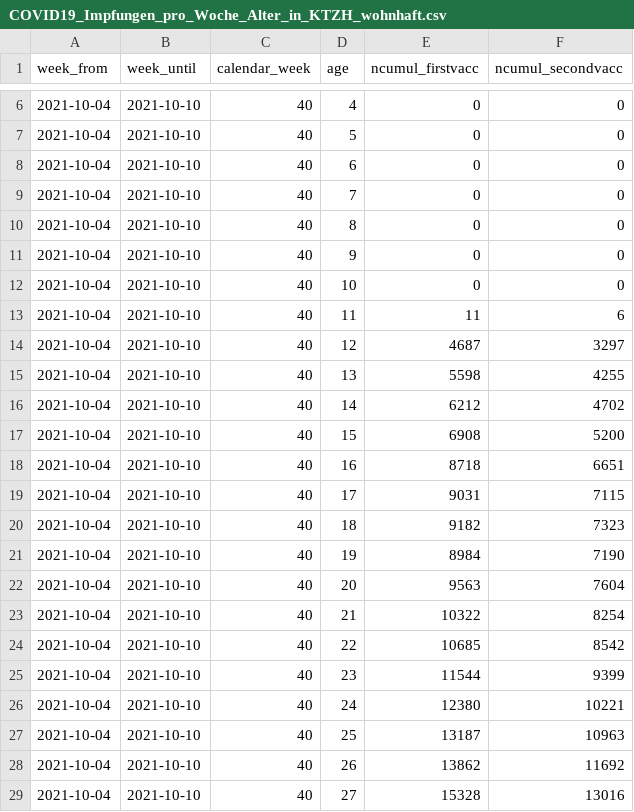
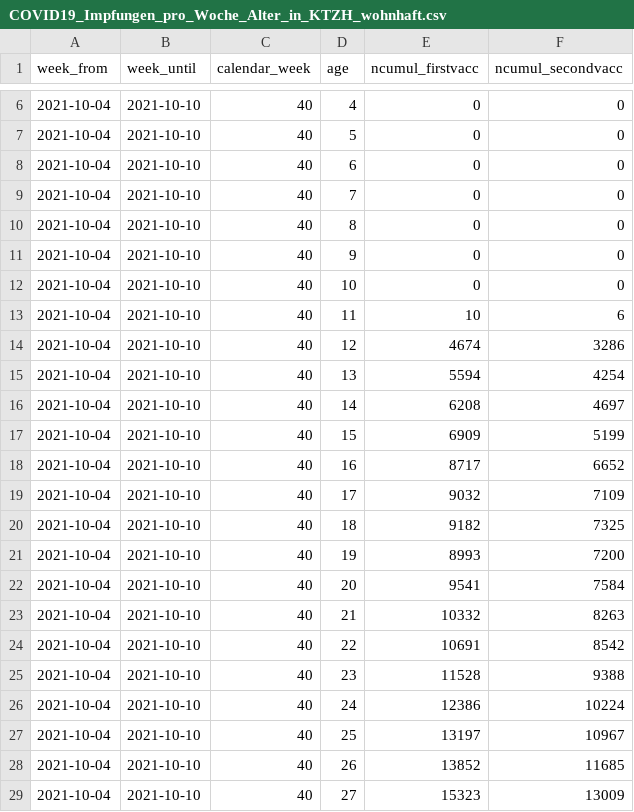
Before and after one commit to openZH/covid_19_vaccination_campaign_ZH, a CSV file: COVID19_Impfungen_pro_Woche_Alter_in_KTZH_wohnhaft.csv, drawn as a sheet; only a part is shown, gaps mark what is left out; the diff covers the shown part only.

```diff
--- a/COVID19_Impfungen_pro_Woche_Alter_in_KTZH_wohnhaft.csv
+++ b/COVID19_Impfungen_pro_Woche_Alter_in_KTZH_wohnhaft.csv
@@ -12,18 +12,18 @@ week_from,week_until,calendar_week,age,ncumul_firstvacc,ncumul_secondvacc
 2021-10-04,2021-10-10,40,10,0,0
-2021-10-04,2021-10-10,40,11,11,6
-2021-10-04,2021-10-10,40,12,4687,3297
-2021-10-04,2021-10-10,40,13,5598,4255
-2021-10-04,2021-10-10,40,14,6212,4702
-2021-10-04,2021-10-10,40,15,6908,5200
-2021-10-04,2021-10-10,40,16,8718,6651
-2021-10-04,2021-10-10,40,17,9031,7115
-2021-10-04,2021-10-10,40,18,9182,7323
-2021-10-04,2021-10-10,40,19,8984,7190
-2021-10-04,2021-10-10,40,20,9563,7604
-2021-10-04,2021-10-10,40,21,10322,8254
-2021-10-04,2021-10-10,40,22,10685,8542
-2021-10-04,2021-10-10,40,23,11544,9399
-2021-10-04,2021-10-10,40,24,12380,10221
-2021-10-04,2021-10-10,40,25,13187,10963
-2021-10-04,2021-10-10,40,26,13862,11692
-2021-10-04,2021-10-10,40,27,15328,13016
+2021-10-04,2021-10-10,40,11,10,6
+2021-10-04,2021-10-10,40,12,4674,3286
+2021-10-04,2021-10-10,40,13,5594,4254
+2021-10-04,2021-10-10,40,14,6208,4697
+2021-10-04,2021-10-10,40,15,6909,5199
+2021-10-04,2021-10-10,40,16,8717,6652
+2021-10-04,2021-10-10,40,17,9032,7109
+2021-10-04,2021-10-10,40,18,9182,7325
+2021-10-04,2021-10-10,40,19,8993,7200
+2021-10-04,2021-10-10,40,20,9541,7584
+2021-10-04,2021-10-10,40,21,10332,8263
+2021-10-04,2021-10-10,40,22,10691,8542
+2021-10-04,2021-10-10,40,23,11528,9388
+2021-10-04,2021-10-10,40,24,12386,10224
+2021-10-04,2021-10-10,40,25,13197,10967
+2021-10-04,2021-10-10,40,26,13852,11685
+2021-10-04,2021-10-10,40,27,15323,13009
```
Also changed, not shown: 133 edited cells elsewhere in this file, COVID19_Impfungen_pro_Datum_Altersklasse_Geschlecht.csv, COVID19_Impfungen_pro_Woche_PLZ.csv, 1 other file.
